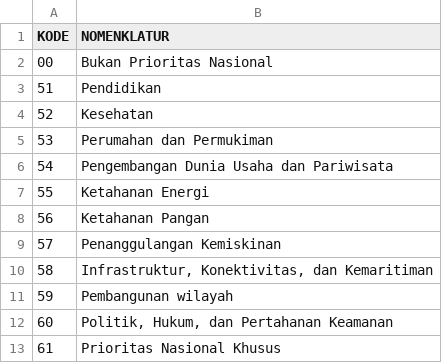
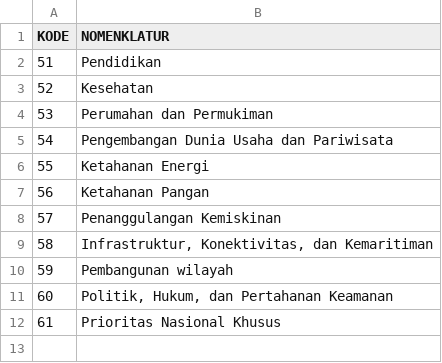
Before and after one commit to mahdanahmad/bappenas-ipd, a CSV file: public/data/label-Prioritas Nasional.csv, drawn as a sheet; the diff names each change by its address in the sheet, - before the commit and + after, or states it on an @@ line.

```diff
--- a/public/data/label-Prioritas Nasional.csv
+++ b/public/data/label-Prioritas Nasional.csv
-row 2: 00 | Bukan Prioritas Nasional
```
Also changed, not shown: 16 other files.
